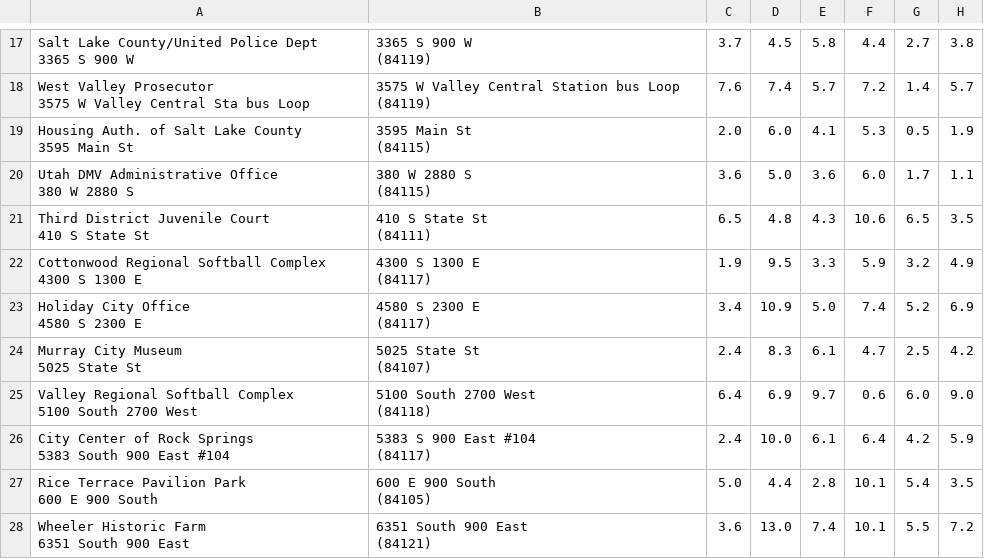
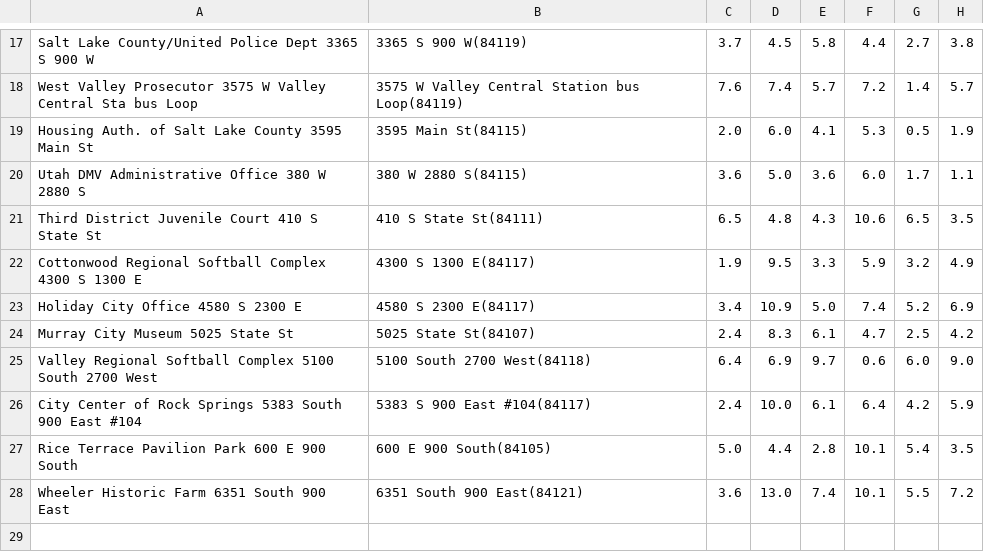
Before and after one commit to jbelian/sandbox, a CSV file: foo.csv, drawn as a sheet; only a part is shown, gaps mark what is left out; ↵ is a line break in a cell; the diff covers the shown part only; the diff names each change by its address in the sheet, - before the commit and + after, or states it on an @@ line.

```diff
--- a/foo.csv
+++ b/foo.csv
-A17: …900 W
+A17: …900 W
-B17: 3365 S 900 W ↵ (84119)
+B17: 3365 S 900 W(84119)
-A18: …bus Loop
+A18: …bus Loop
-B18: …Station bus Loop ↵ (84119)
+B18: …Station bus Loop(84119)
-A19: …Main St
+A19: …Main St
-B19: 3595 Main St ↵ (84115)
+B19: 3595 Main St(84115)
-A20: Utah DMV Administrative Office ↵ 380 W 2880 S
+A20: Utah DMV Administrative Office 380 W 2880 S
-B20: 380 W 2880 S ↵ (84115)
+B20: 380 W 2880 S(84115)
-A21: Third District Juvenile Court ↵ 410 S State St
+A21: Third District Juvenile Court 410 S State St
-B21: 410 S State St ↵ (84111)
+B21: 410 S State St(84111)
-A22: …1300 E
+A22: …1300 E
-B22: 4300 S 1300 E ↵ (84117)
+B22: 4300 S 1300 E(84117)
-A23: Holiday City Office ↵ 4580 S 2300 E
+A23: Holiday City Office 4580 S 2300 E
-B23: 4580 S 2300 E ↵ (84117)
+B23: 4580 S 2300 E(84117)
-A24: Murray City Museum ↵ 5025 State St
+A24: Murray City Museum 5025 State St
-B24: 5025 State St ↵ (84107)
+B24: 5025 State St(84107)
-A25: …2700 West
+A25: …2700 West
-B25: 5100 South 2700 West ↵ (84118)
+B25: 5100 South 2700 West(84118)
-A26: …East #104
+A26: …East #104
-B26: 5383 S 900 East #104 ↵ (84117)
+B26: 5383 S 900 East #104(84117)
-A27: Rice Terrace Pavilion Park ↵ 600 E 900 South
+A27: Rice Terrace Pavilion Park 600 E 900 South
-B27: 600 E 900 South ↵ (84105)
+B27: 600 E 900 South(84105)
-A28: Wheeler Historic Farm ↵ 6351 South 900 East
+A28: Wheeler Historic Farm 6351 South 900 East
-B28: 6351 South 900 East ↵ (84121)
+B28: 6351 South 900 East(84121)
```
Also changed, not shown: 1 added row, 1 removed row and 29 edited cells elsewhere in this file.
